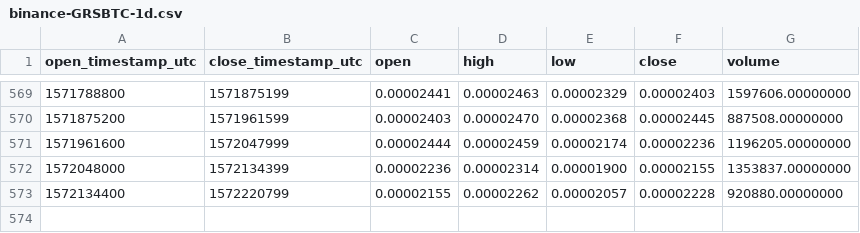
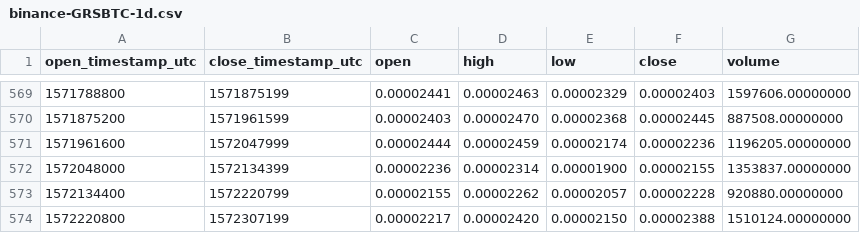
Before and after one commit to cryptobigbro/binance-GRSBTC, a CSV file: binance-GRSBTC-1d.csv, drawn as a sheet; only a part is shown, gaps mark what is left out.

Commit message:
Update OHLCV data.

```diff
--- a/binance-GRSBTC-1d.csv
+++ b/binance-GRSBTC-1d.csv
@@ -573 +573,2 @@ open_timestamp_utc,close_timestamp_utc,open,high,low,close,volume
 1572134400,1572220799,0.00002155,0.00002262,0.00002057,0.00002228,920880.00000000
+1572220800,1572307199,0.00002217,0.00002420,0.00002150,0.00002388,1510124.00000000
```
Also changed, not shown: 1 other file.
